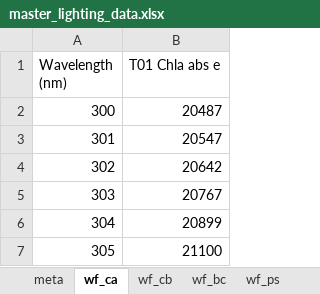
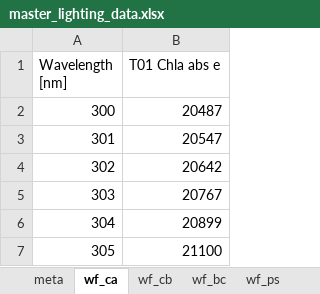
Before and after one commit to MatthewHeun/LightingPaper2020, an Excel workbook: Data/master_lighting_data.xlsx, sheet wf_ca, drawn as a sheet; only a part is shown; values as stored, in another font and other column widths than the file's, no borders; the diff names each change by its address in the sheet, - before the commit and + after, or states it on an @@ line.

Commit message:
Use [nm]

```diff
--- a/Data/master_lighting_data.xlsx (sheet wf_ca)
+++ b/Data/master_lighting_data.xlsx (sheet wf_ca)
-A1: Wavelength (nm)
+A1: Wavelength [nm]
```
